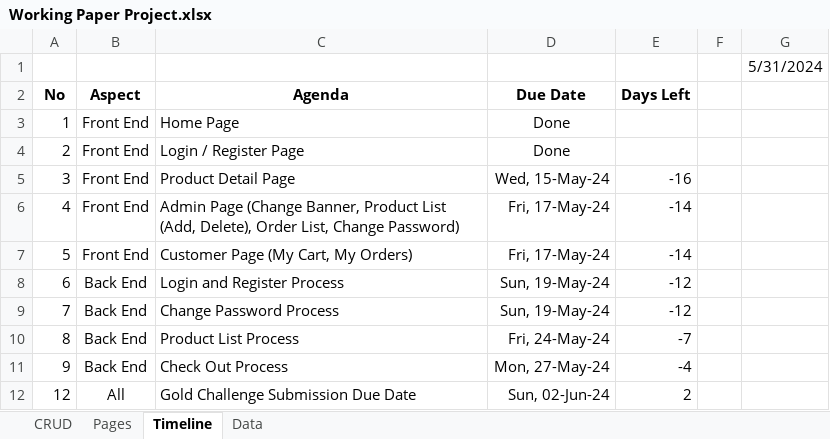
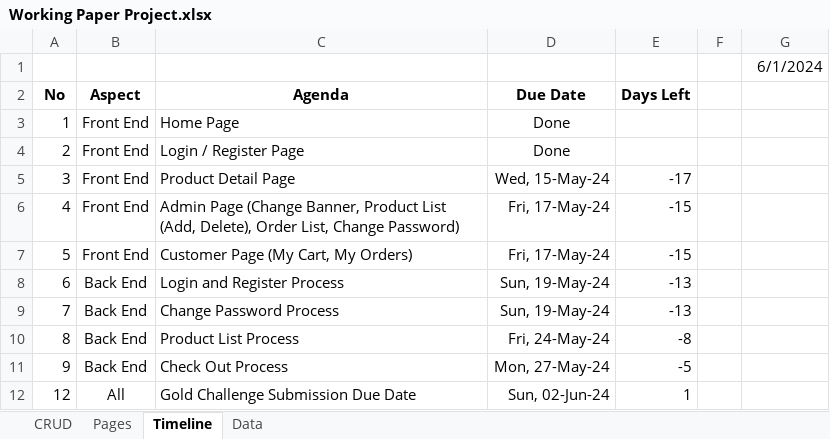
Before and after one commit to nicholasreinaldo/LuminaEcommerce, an Excel workbook: docs/Working Paper Project.xlsx, sheet Timeline, drawn as a sheet; values as stored, in another font and other column widths than the file's, no borders; the diff names each change by its address in the sheet, - before the commit and + after, or states it on an @@ line.

Commit message:
Jun 1, 2024, 11:06 AM

```diff
--- a/docs/Working Paper Project.xlsx (sheet Timeline)
+++ b/docs/Working Paper Project.xlsx (sheet Timeline)
-G1: 5/31/2024
+G1: 6/1/2024
-E5 (Days Left): -16
+E5 (Days Left): -17
-E6:E7 (Days Left): -14
+E6:E7 (Days Left): -15
-E8:E9 (Days Left): -12
+E8:E9 (Days Left): -13
-E10 (Days Left): -7
+E10 (Days Left): -8
-E11 (Days Left): -4
+E11 (Days Left): -5
-E12 (Days Left): 2
+E12 (Days Left): 1
```
